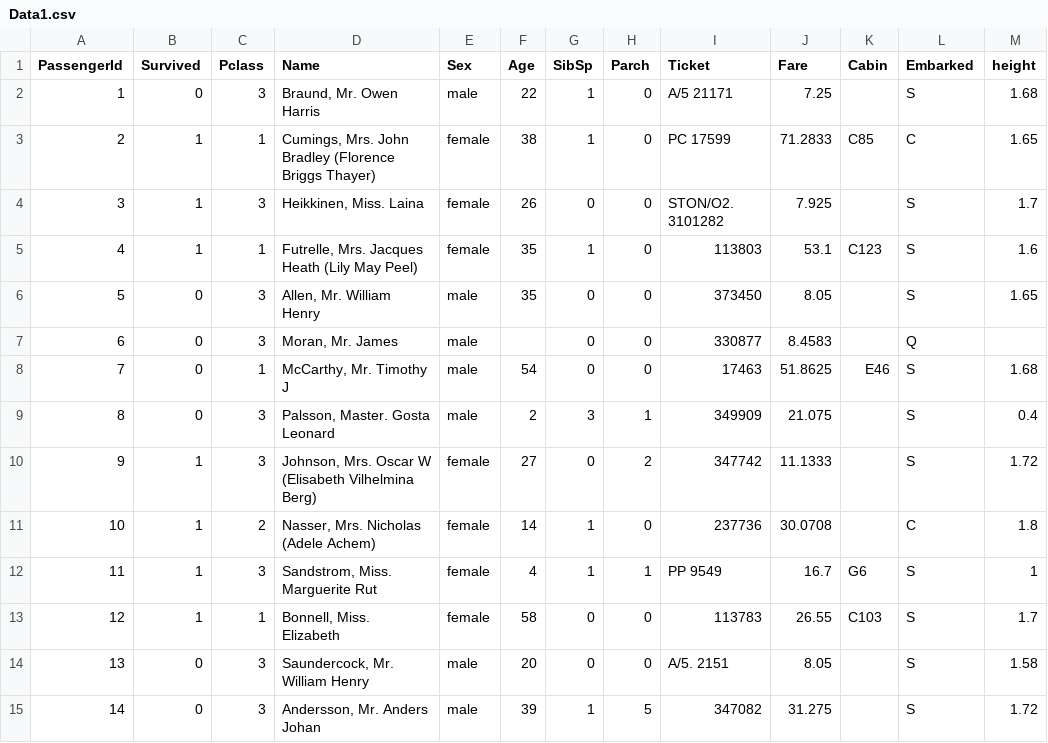
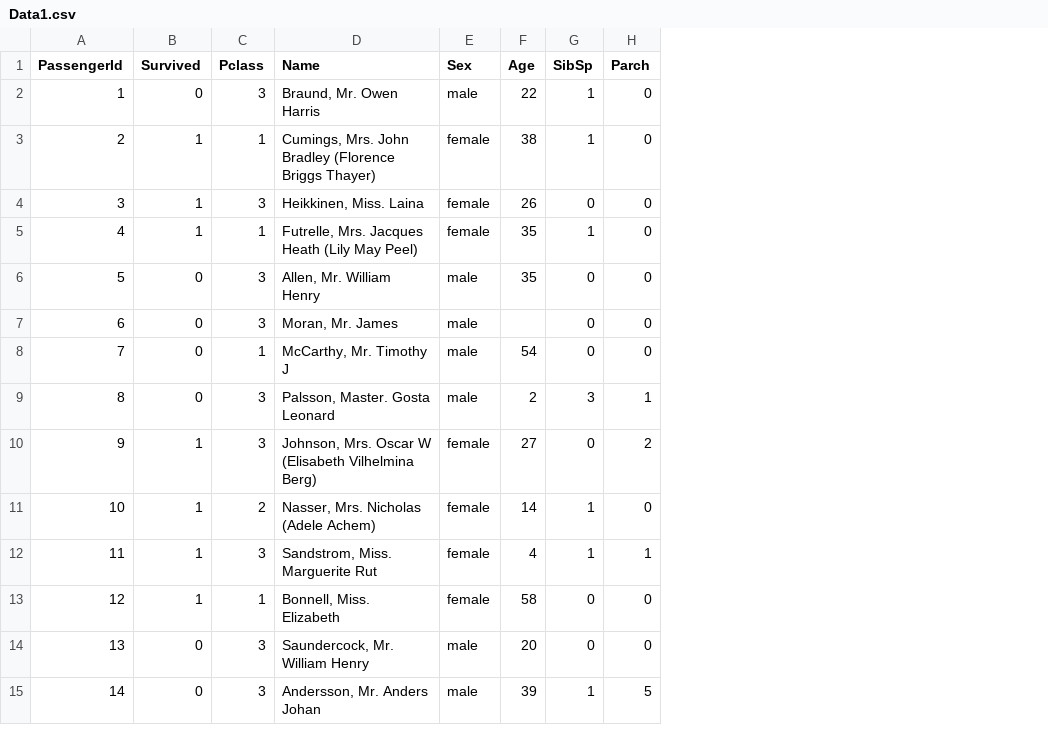
Before and after one commit to david-T-M/Ciencia-de-Datos, a CSV file: Tema8/Data1.csv, drawn as a sheet; the diff names each change by its address in the sheet, - before the commit and + after, or states it on an @@ line.

```diff
--- a/Tema8/Data1.csv
+++ b/Tema8/Data1.csv
-column I (Ticket), rows 2-15: A/5 21171 | PC 17599 | STON/O2. 3101282 | 113803 | 373450 | 330877 | 17463 | 349909 | 347742 | 237736 | PP 9549 | 113783 | A/5. 2151 | 347082
-column J (Fare), rows 2-15: 7.25 | 71.2833 | 7.925 | 53.1 | 8.05 | 8.4583 | 51.8625 | 21.075 | 11.1333 | 30.0708 | 16.7 | 26.55 | 8.05 | 31.275
-column K (Cabin), rows 3-13: C85 |  | C123 |  |  | E46 |  |  |  | G6 | C103
-column L (Embarked), rows 2-15: S | C | S | S | S | Q | S | S | S | C | S | S | S | S
-column M (height), rows 2-15: 1.68 | 1.65 | 1.7 | 1.6 | 1.65 |  | 1.68 | 0.4 | 1.72 | 1.8 | 1 | 1.7 | 1.58 | 1.72
```
Also changed, not shown: 1 other file.
